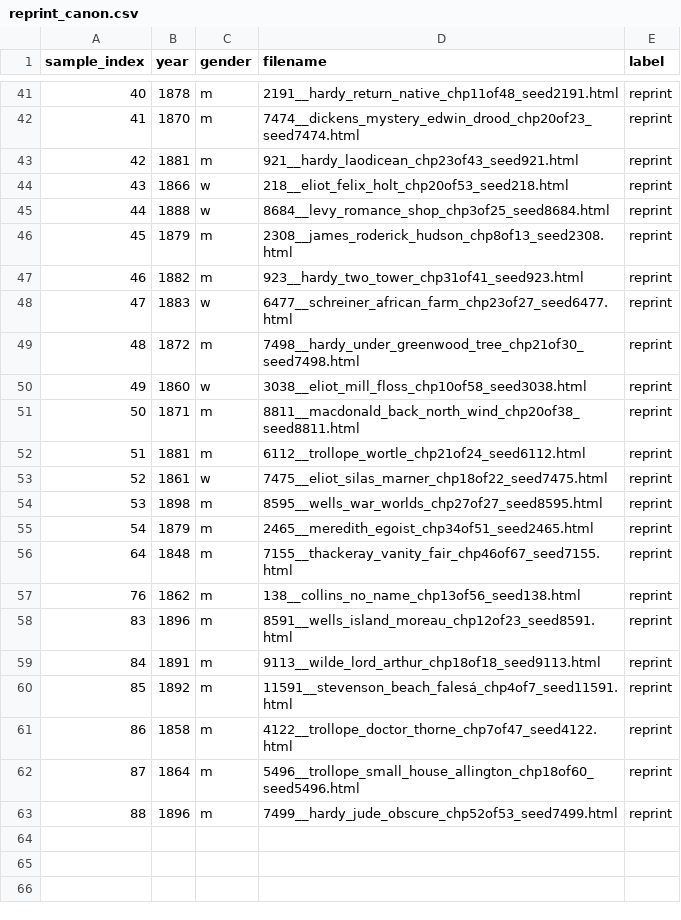
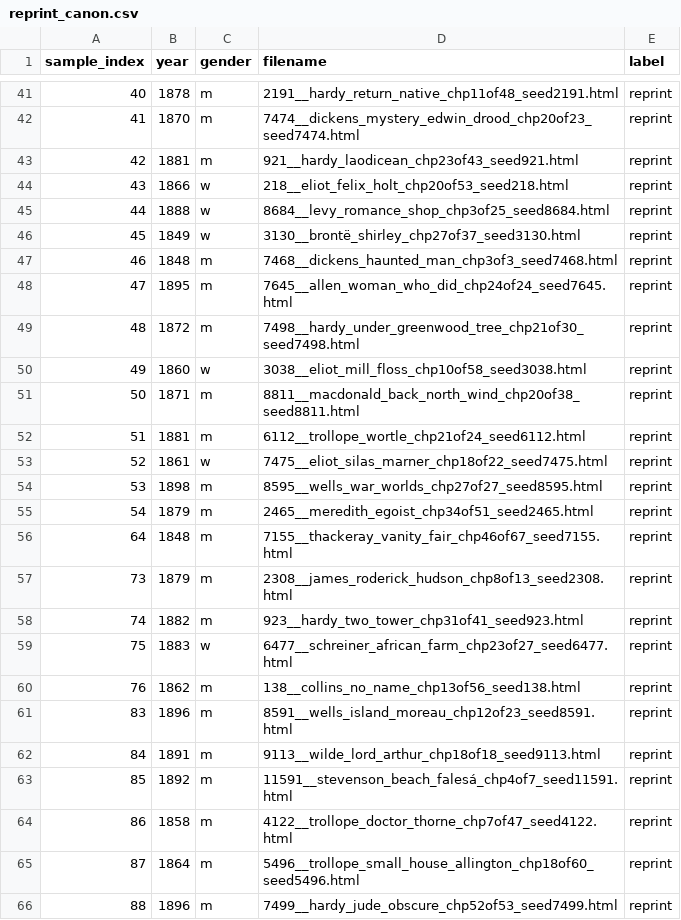
Before and after one commit to ge1789/common-library, a CSV file: reprint_canon.csv, drawn as a sheet; only a part is shown, gaps mark what is left out; addresses are those after the commit; the diff names each change by its address in the sheet, - before the commit and + after, or states it on an @@ line.

Commit message:
feat: Update or correct metadata for three novels

```diff
--- a/reprint_canon.csv
+++ b/reprint_canon.csv
+row 46: 45 | 1849 | w | 3130__brontë_shirley_chp27of37_seed3130.html | reprint
@@ column A (sample_index) renumbered between rows 47 and 48 @@
-B47 (year): 1879
+B47 (year): 1848
-D47 (filename): 2308__james_roderick_hudson_chp8of13_seed2308.html
+D47 (filename): 7468__dickens_haunted_man_chp3of3_seed7468.html
-B48 (year): 1882
+B48 (year): 1895
-D48 (filename): 923__hardy_two_tower_chp31of41_seed923.html
+D48 (filename): 7645__allen_woman_who_did_chp24of24_seed7645.html
+row 57: 73 | 1879 | m | 2308__james_roderick_hudson_chp8of13_seed2308.html | reprint
+row 58: 74 | 1882 | m | 923__hardy_two_tower_chp31of41_seed923.html | reprint
@@ row 48 moved to row 59: 75 @@
```
